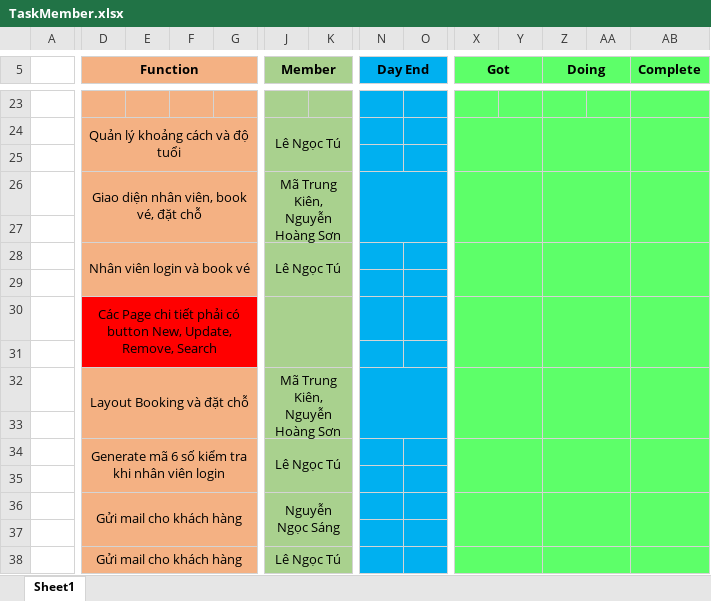
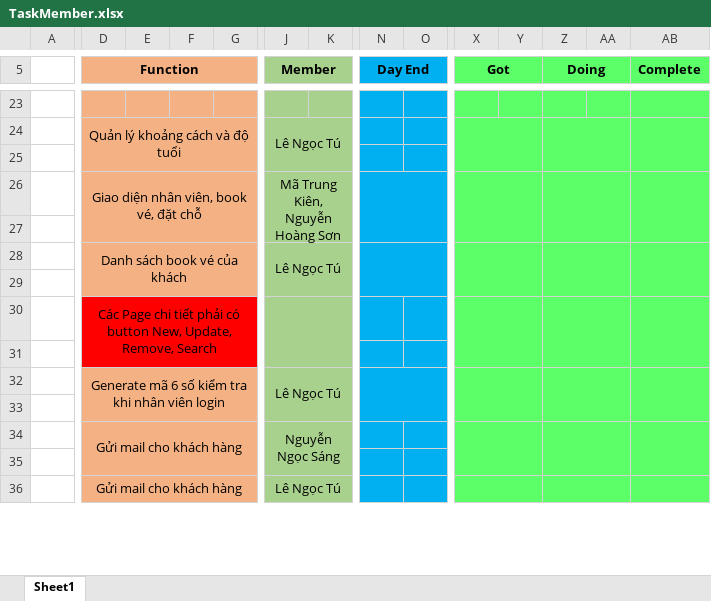
Before and after one commit to lengoctus/BusBooking_Project, an Excel workbook: Documents/TaskMember.xlsx, sheet Sheet1, drawn as a sheet; only a part is shown, gaps mark what is left out; values as stored, in another font and other column widths than the file's, no borders; charts and pictures not drawn; removed rows and columns are numbered as before the commit, all else as after; rows hold the shown columns only; ↵ is a line break in a cell; the diff covers the shown part only; the diff names each change by its address in the sheet, - before the commit and + after, or states it on an @@ line.

```diff
--- a/Documents/TaskMember.xlsx (sheet Sheet1)
+++ b/Documents/TaskMember.xlsx (sheet Sheet1)
-D28 (Function): Nhân viên login và book vé
+D28 (Function): Danh sách book vé của khách
+N28:O29 merged
-D30:I31 merged
+D30:I31 merged
-J30:K31 merged
+J30:K31 merged
-X30:Y31 merged
+X30:Y31 merged
-Z30:AA31 merged
+Z30:AA31 merged
-AB30:AB31 merged
+AB30:AB31 merged
-row 31: (empty)
-row 32:  | Layout Booking và đặt chỗ |  |  |  | Mã Trung Kiên, ↵ Nguyễn Hoàng Sơn
-D31:G31 fill: #F4B183
+D31:G31 fill: #FF0000
+N32:O33 merged
```
Also changed, not shown: 4 added rows, 1 removed row, 7 edited cells, cell formats and merged cells elsewhere in this sheet, charts or pictures.
